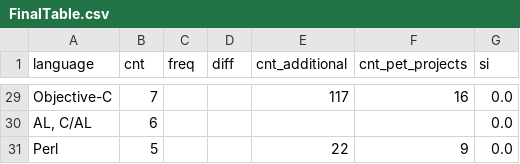
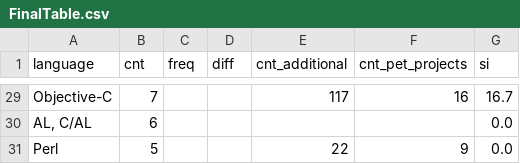
Before and after one commit to rssh/dou_pl_questionare, a CSV file: 2024_01/FinalTable.csv, drawn as a sheet; only a part is shown, gaps mark what is left out; the diff covers the shown part only; the diff names each change by its address in the sheet, - before the commit and + after, or states it on an @@ line.

```diff
--- a/2024_01/FinalTable.csv
+++ b/2024_01/FinalTable.csv
-G29 (si): 0.0
+G29 (si): 16.7
```
Also changed, not shown: 24 edited cells elsewhere in this file, 1 other file.
